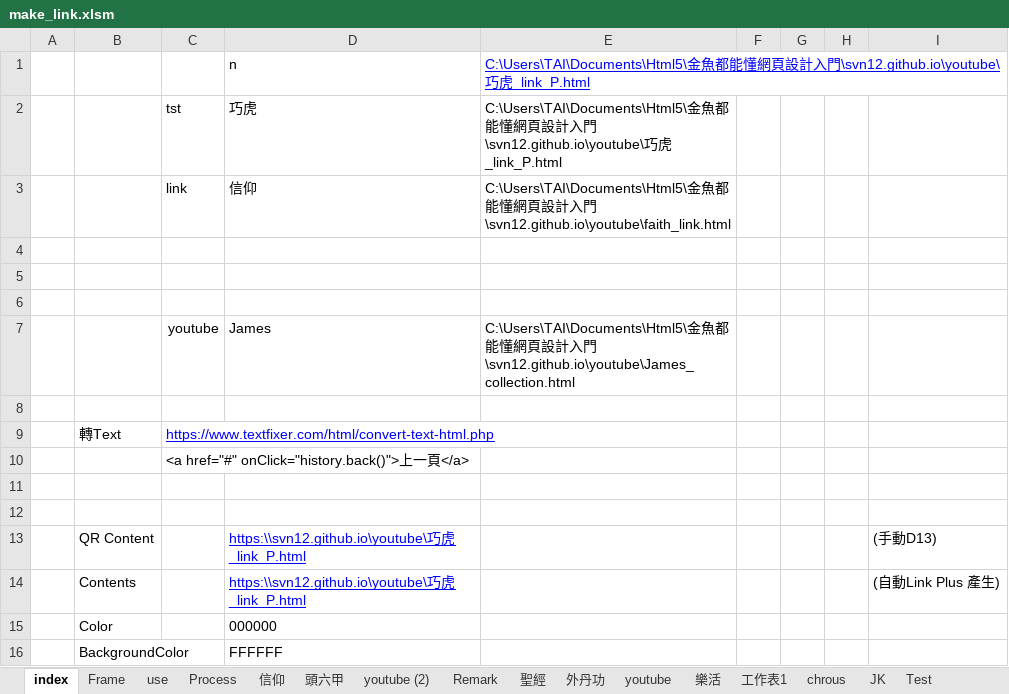
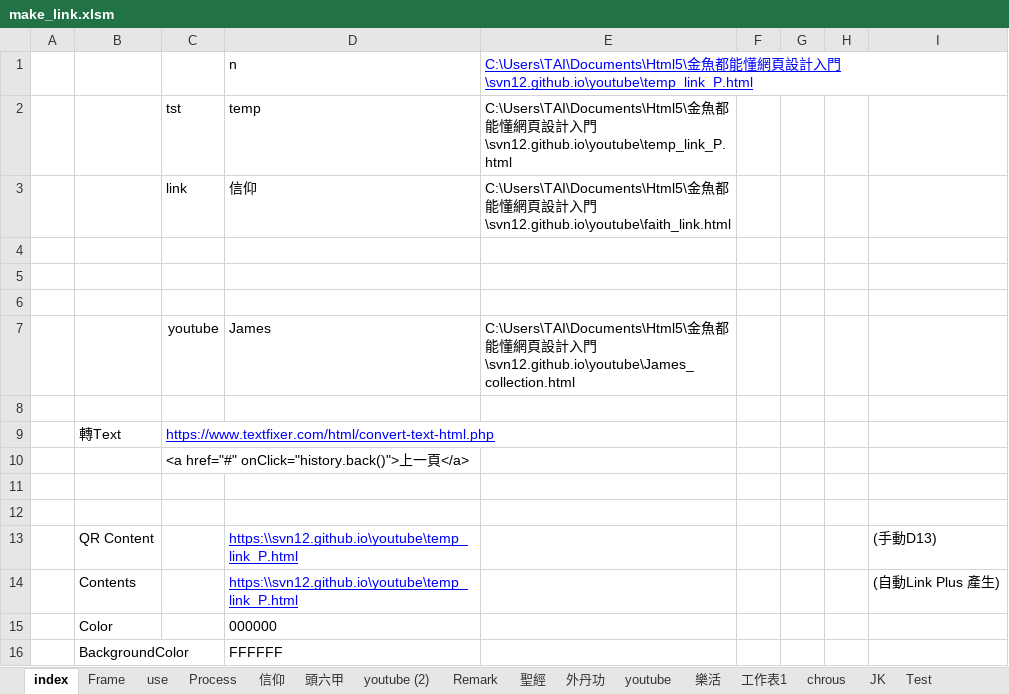
Before and after one commit to svn12/svn12.github.io, an Excel workbook: make_link.xlsm, sheet index, drawn as a sheet; only a part is shown; values as stored, in another font and other column widths than the file's, no borders; charts and pictures not drawn; the diff names each change by its address in the sheet, - before the commit and + after, or states it on an @@ line.

```diff
--- a/make_link.xlsm (sheet index)
+++ b/make_link.xlsm (sheet index)
-E1:E2: …入門\svn12.github.io\youtube\巧虎_link_P.html
+E1:E2: …入門\svn12.github.io\youtube\temp_link_P.html
-D2: 巧虎
+D2: temp
-D13:D14: https:\\svn12.github.io\youtube\巧虎_link_P.html
+D13:D14: https:\\svn12.github.io\youtube\temp_link_P.html
```
Also changed, not shown: sheet tst, sheet use, charts or pictures, 1 other file.
